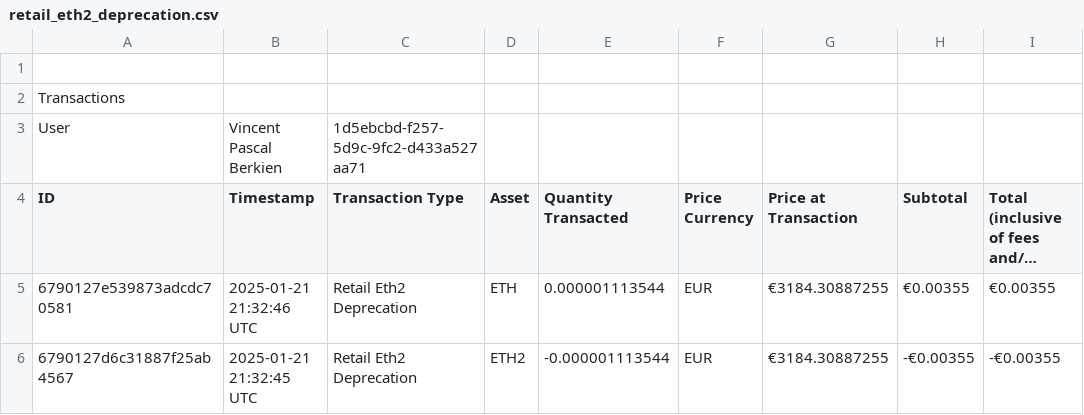
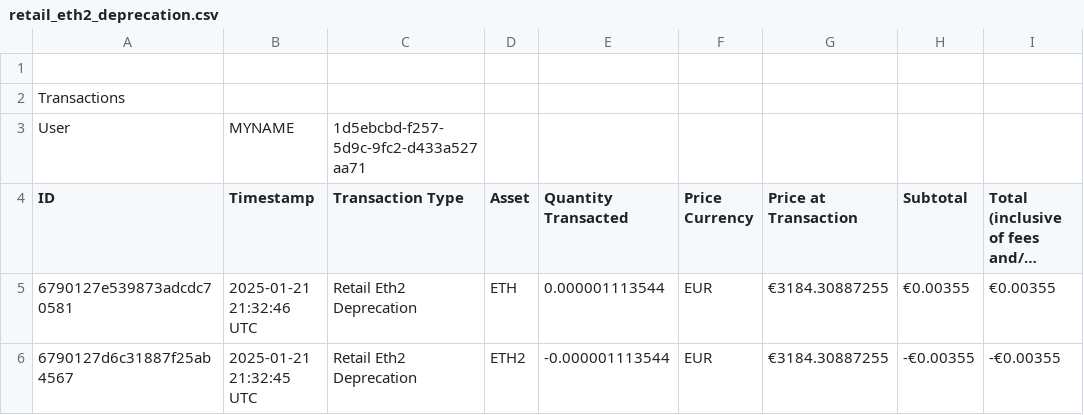
Before and after one commit to VibeNL/GhostfolioSidekick, a CSV file: Parsers.UnitTests/TestFiles/Coinbase/Specials/retail_eth2_deprecation.csv, drawn as a sheet; only a part is shown; long unchanged cells end in …; the diff names each change by its address in the sheet, - before the commit and + after, or states it on an @@ line.

Commit message:
remove private data

```diff
--- a/Parsers.UnitTests/TestFiles/Coinbase/Specials/retail_eth2_deprecation.csv
+++ b/Parsers.UnitTests/TestFiles/Coinbase/Specials/retail_eth2_deprecation.csv
-B3 (Timestamp): Vincent Pascal Berkien
+B3 (Timestamp): MYNAME
```
Also changed, not shown: Parsers.UnitTests/TestFiles/Coinbase/Specials/retail_staking_transfer.csv, Parsers.UnitTests/TestFiles/Coinbase/Specials/retail_unstake_transfer.csv, 3 other files.
